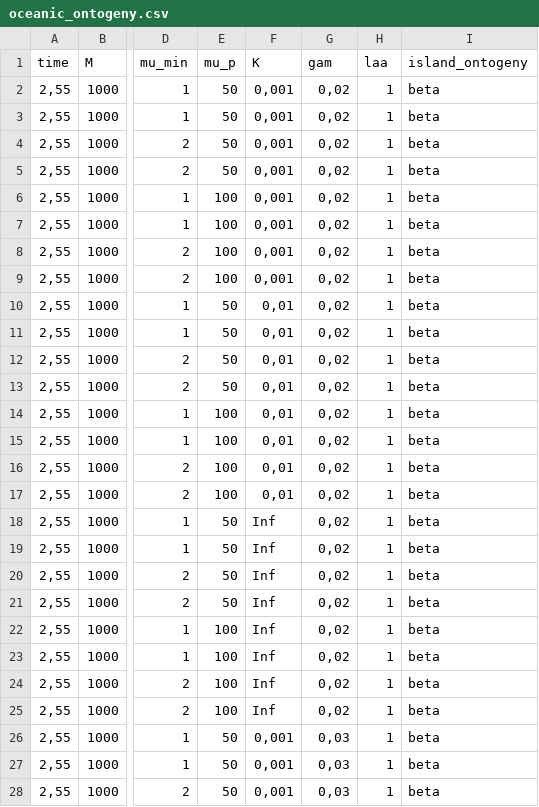
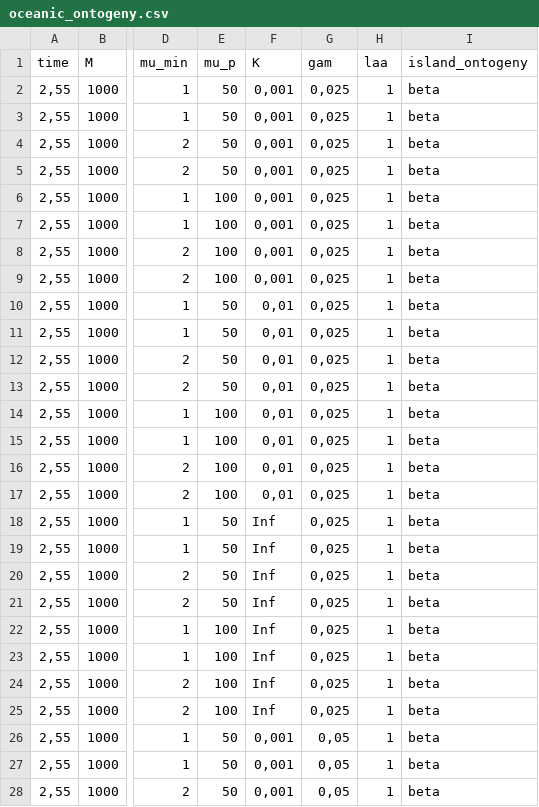
Before and after one commit to Neves-P/DAISIErobustness, a CSV file: data/oceanic_ontogeny.csv, drawn as a sheet; only a part is shown, gaps mark what is left out; the diff covers the shown part only; the diff names each change by its address in the sheet, - before the commit and + after, or states it on an @@ line.

Commit message:
updated oceanic_ontogeny, oceanic_sea_level, oceanic_ontogeny_sea_level parameter spaces, and generate_param_space script

```diff
--- a/data/oceanic_ontogeny.csv
+++ b/data/oceanic_ontogeny.csv
-G2:G25 (gam): 0,02
+G2:G25 (gam): 0,025
-G26:G28 (gam): 0,03
+G26:G28 (gam): 0,05
```
Also changed, not shown: 165 edited cells elsewhere in this file, data/oceanic_ontogeny_sea_level.csv, data/oceanic_sea_level.csv, 1 other file.
